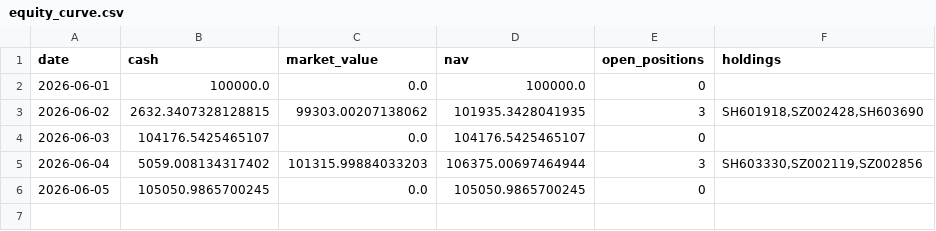
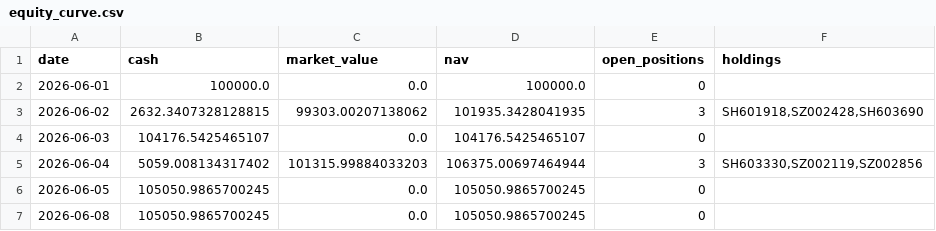
Before and after one commit to sqyangx/quantlab, a CSV file: quantlab/trading_strategy_release/data/5min_modela_portfolio_backtest_202606/equity_curve.csv, drawn as a sheet; the diff names each change by its address in the sheet, - before the commit and + after, or states it on an @@ line.

```diff
--- a/quantlab/trading_strategy_release/data/5min_modela_portfolio_backtest_202606/equity_curve.csv
+++ b/quantlab/trading_strategy_release/data/5min_modela_portfolio_backtest_202606/equity_curve.csv
+row 7: 2026-06-08 | 105050.9865700245 | 0.0 | 105050.9865700245 | 0
```
Also changed, not shown: quantlab/trading_strategy_release/data/5min_modela_portfolio_backtest_202606/selection_records.csv, quantlab/trading_strategy_release/data/5min_modela_portfolio_backtest_202606/skipped_entries.csv, 9 other files.
